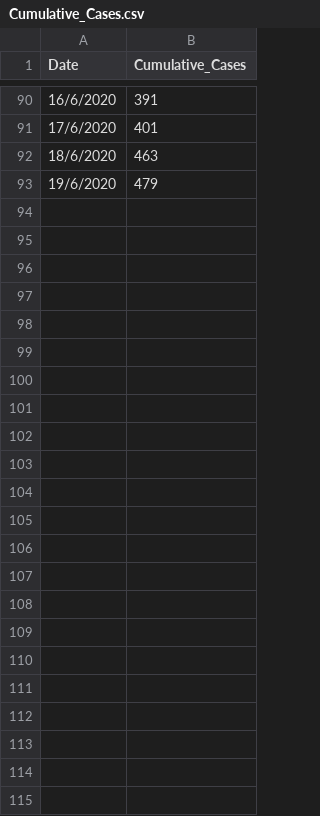
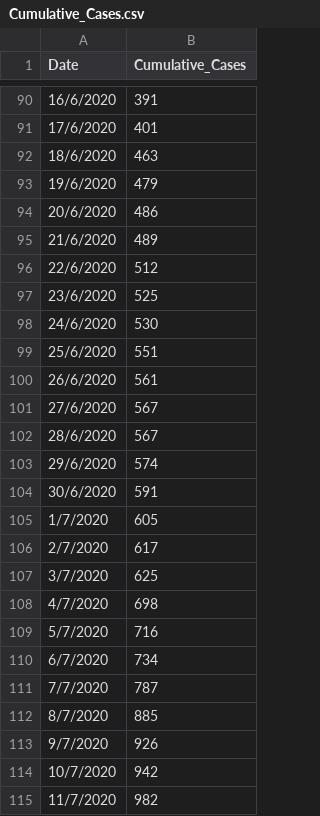
Before and after one commit to admojj/COVID-ZIMBABWE, a CSV file: Data/Zimbabwe/Cumulative_Cases.csv, drawn as a sheet; only a part is shown, gaps mark what is left out; the diff names each change by its address in the sheet, - before the commit and + after, or states it on an @@ line.

```diff
--- a/Data/Zimbabwe/Cumulative_Cases.csv
+++ b/Data/Zimbabwe/Cumulative_Cases.csv
+row 94: 20/6/2020 | 486
+row 95: 21/6/2020 | 489
+row 96: 22/6/2020 | 512
+row 97: 23/6/2020 | 525
+row 98: 24/6/2020 | 530
+row 99: 25/6/2020 | 551
+row 100: 26/6/2020 | 561
+row 101: 27/6/2020 | 567
+row 102: 28/6/2020 | 567
+row 103: 29/6/2020 | 574
+row 104: 30/6/2020 | 591
+row 105: 1/7/2020 | 605
+row 106: 2/7/2020 | 617
+row 107: 3/7/2020 | 625
+row 108: 4/7/2020 | 698
+row 109: 5/7/2020 | 716
+row 110: 6/7/2020 | 734
+row 111: 7/7/2020 | 787
+row 112: 8/7/2020 | 885
+row 113: 9/7/2020 | 926
+row 114: 10/7/2020 | 942
+row 115: 11/7/2020 | 982
```
Also changed, not shown: Data/Zimbabwe/Zimbabwe_Covid_Cases.csv, 23 other files.
